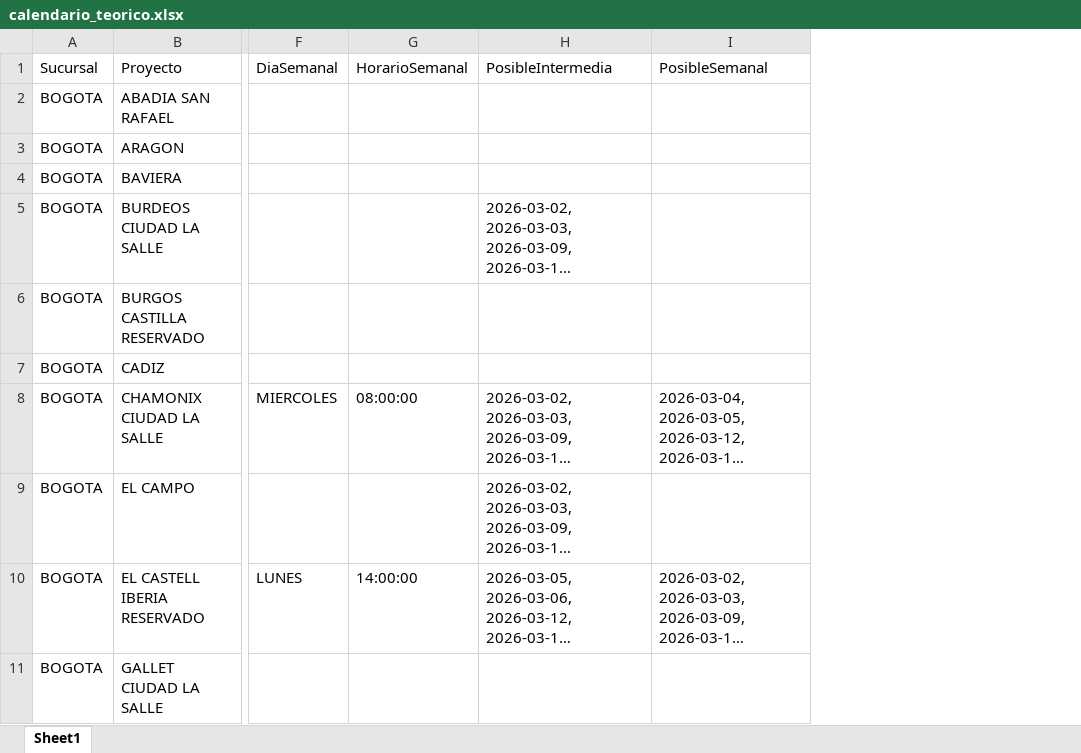
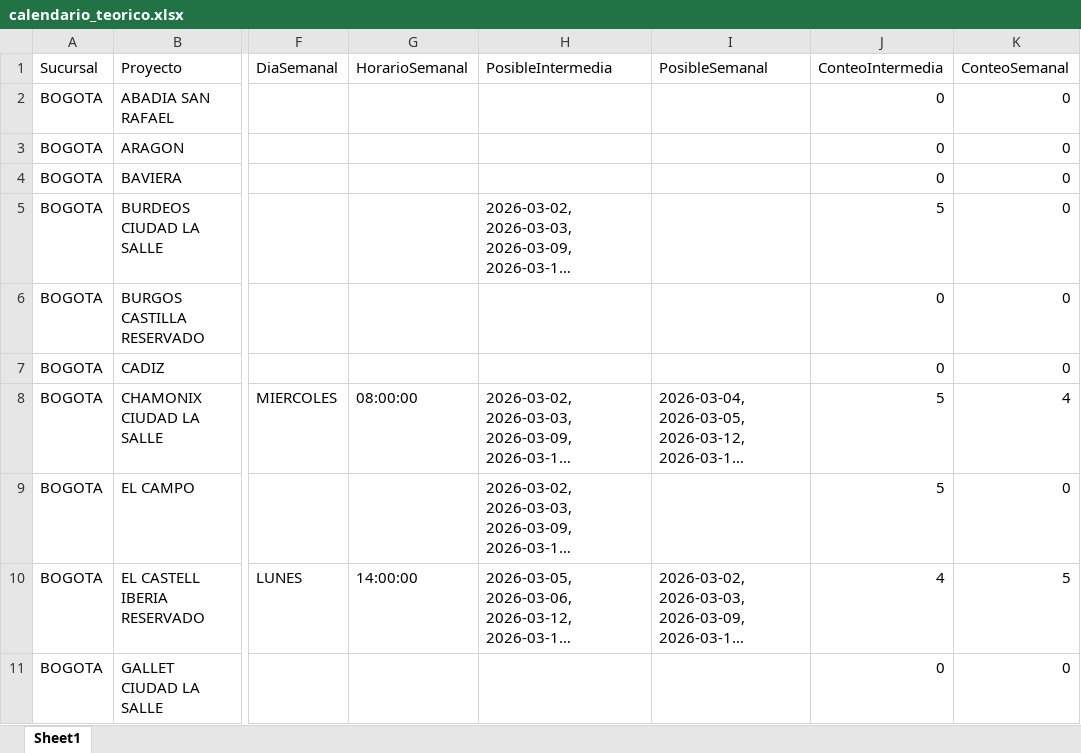
Before and after one commit to proyectosleanmarval-dev/SeguimientoMadurezCumplimientoActas, an Excel workbook: output/calendario_teorico.xlsx, sheet Sheet1, drawn as a sheet; only a part is shown, gaps mark what is left out; long unchanged cells end in …; values as stored, in another font and other column widths than the file's, no borders; the diff names each change by its address in the sheet, - before the commit and + after, or states it on an @@ line.

```diff
--- a/output/calendario_teorico.xlsx (sheet Sheet1)
+++ b/output/calendario_teorico.xlsx (sheet Sheet1)
+column J (ConteoIntermedia), rows 2-11: 0 | 0 | 0 | 5 | 0 | 0 | 5 | 5 | 4 | 0
+column K (ConteoSemanal), rows 2-11: 0 | 0 | 0 | 0 | 0 | 0 | 4 | 0 | 5 | 0
```
Also changed, not shown: output/calendario_comparado.xlsx, output/calendario_real.xlsx.
